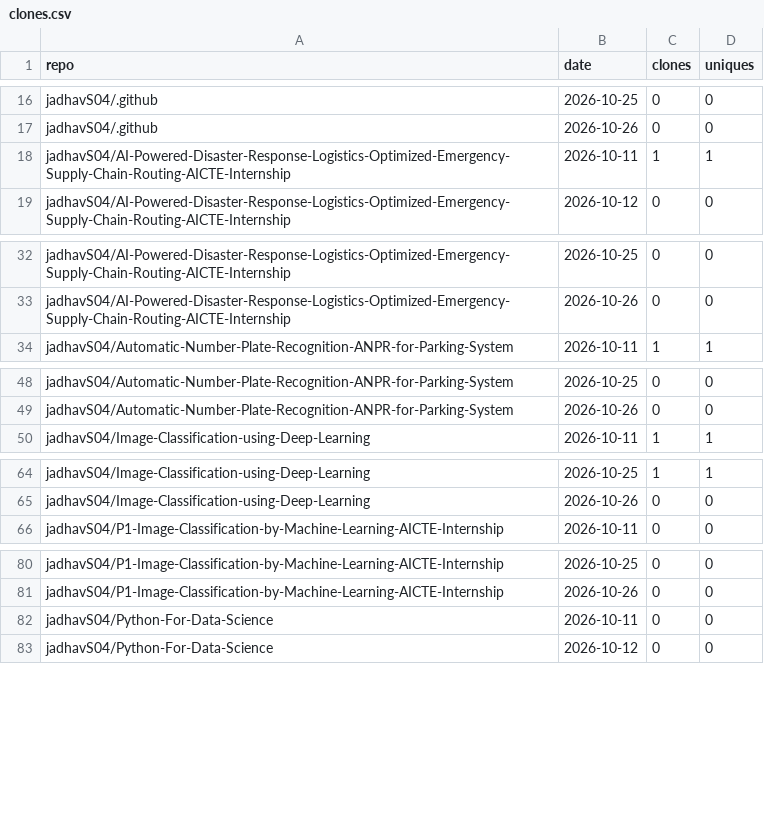
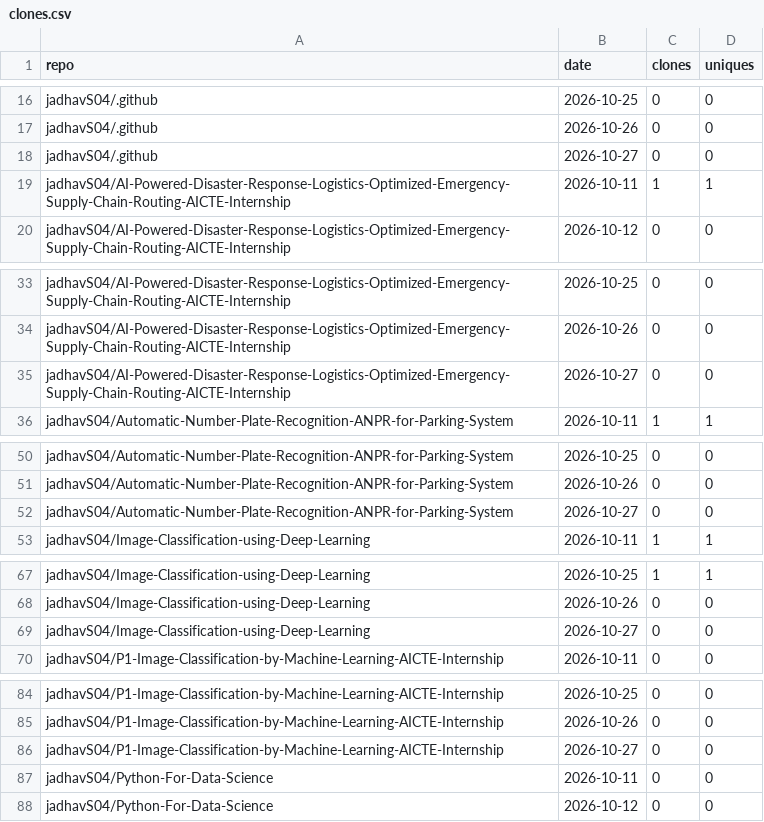
Before and after one commit to jadhavS04/github-traffic-analytics, a CSV file: data/clones.csv, drawn as a sheet; only a part is shown, gaps mark what is left out; the diff covers the shown part only.

```diff
--- a/data/clones.csv
+++ b/data/clones.csv
@@ -17,2 +17,3 @@ jadhavS04/.github,2026-10-25,0,0
 jadhavS04/.github,2026-10-26,0,0
+jadhavS04/.github,2026-10-27,0,0
 jadhavS04/AI-Powered-Disaster-Response-Logistics-Optimized-Emergency-Supply-Chain-Routing-AICTE-Internship,2026-10-11,1,1
@@ -33,2 +34,3 @@ jadhavS04/AI-Powered-Disaster-Response-Logistics-Optimized-Emergency-Supply-Chai
 jadhavS04/AI-Powered-Disaster-Response-Logistics-Optimized-Emergency-Supply-Chain-Routing-AICTE-Internship,2026-10-26,0,0
+jadhavS04/AI-Powered-Disaster-Response-Logistics-Optimized-Emergency-Supply-Chain-Routing-AICTE-Internship,2026-10-27,0,0
 jadhavS04/Automatic-Number-Plate-Recognition-ANPR-for-Parking-System,2026-10-11,1,1
@@ -49,2 +51,3 @@ jadhavS04/Automatic-Number-Plate-Recognition-ANPR-for-Parking-System,2026-10-25,
 jadhavS04/Automatic-Number-Plate-Recognition-ANPR-for-Parking-System,2026-10-26,0,0
+jadhavS04/Automatic-Number-Plate-Recognition-ANPR-for-Parking-System,2026-10-27,0,0
 jadhavS04/Image-Classification-using-Deep-Learning,2026-10-11,1,1
@@ -65,2 +68,3 @@ jadhavS04/Image-Classification-using-Deep-Learning,2026-10-25,1,1
 jadhavS04/Image-Classification-using-Deep-Learning,2026-10-26,0,0
+jadhavS04/Image-Classification-using-Deep-Learning,2026-10-27,0,0
 jadhavS04/P1-Image-Classification-by-Machine-Learning-AICTE-Internship,2026-10-11,0,0
@@ -81,2 +85,3 @@ jadhavS04/P1-Image-Classification-by-Machine-Learning-AICTE-Internship,2026-10-2
 jadhavS04/P1-Image-Classification-by-Machine-Learning-AICTE-Internship,2026-10-26,0,0
+jadhavS04/P1-Image-Classification-by-Machine-Learning-AICTE-Internship,2026-10-27,0,0
 jadhavS04/Python-For-Data-Science,2026-10-11,0,0
```
Also changed, not shown: 13 added rows elsewhere in this file, data/languages.csv, data/paths.csv, 7 other files.
